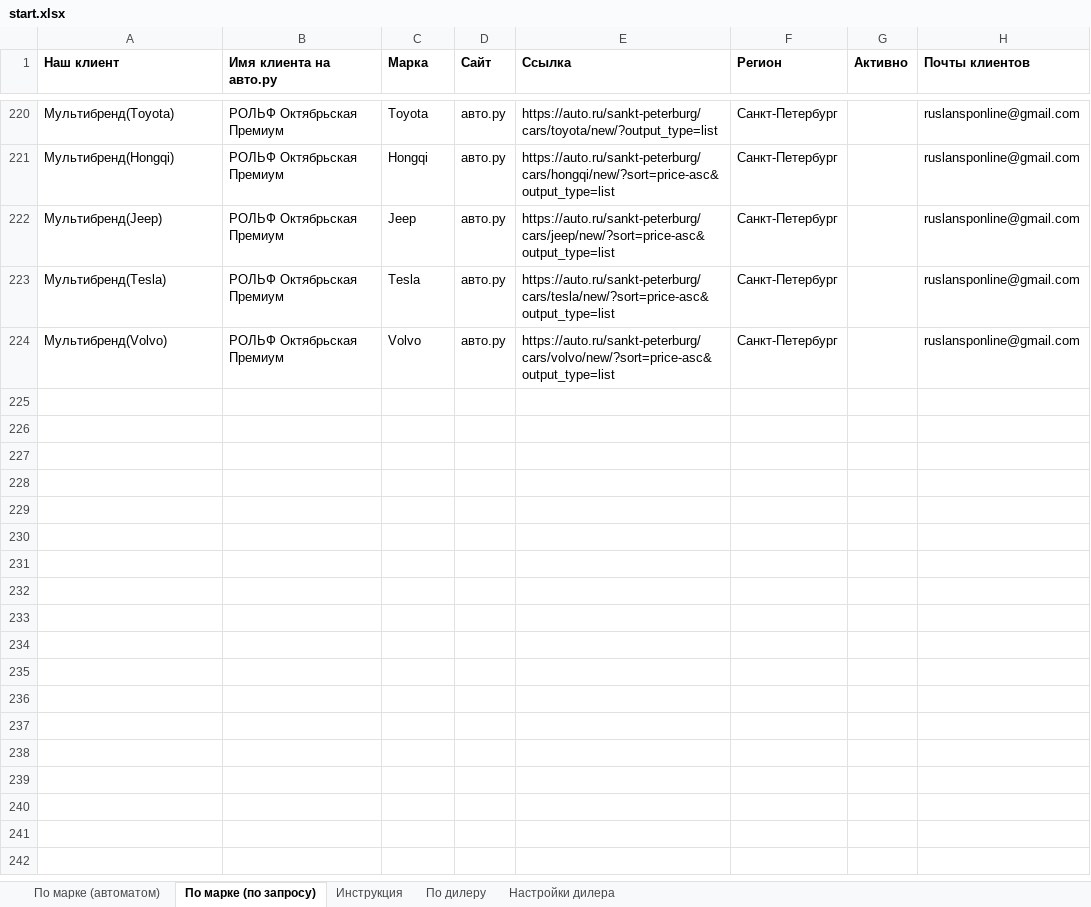
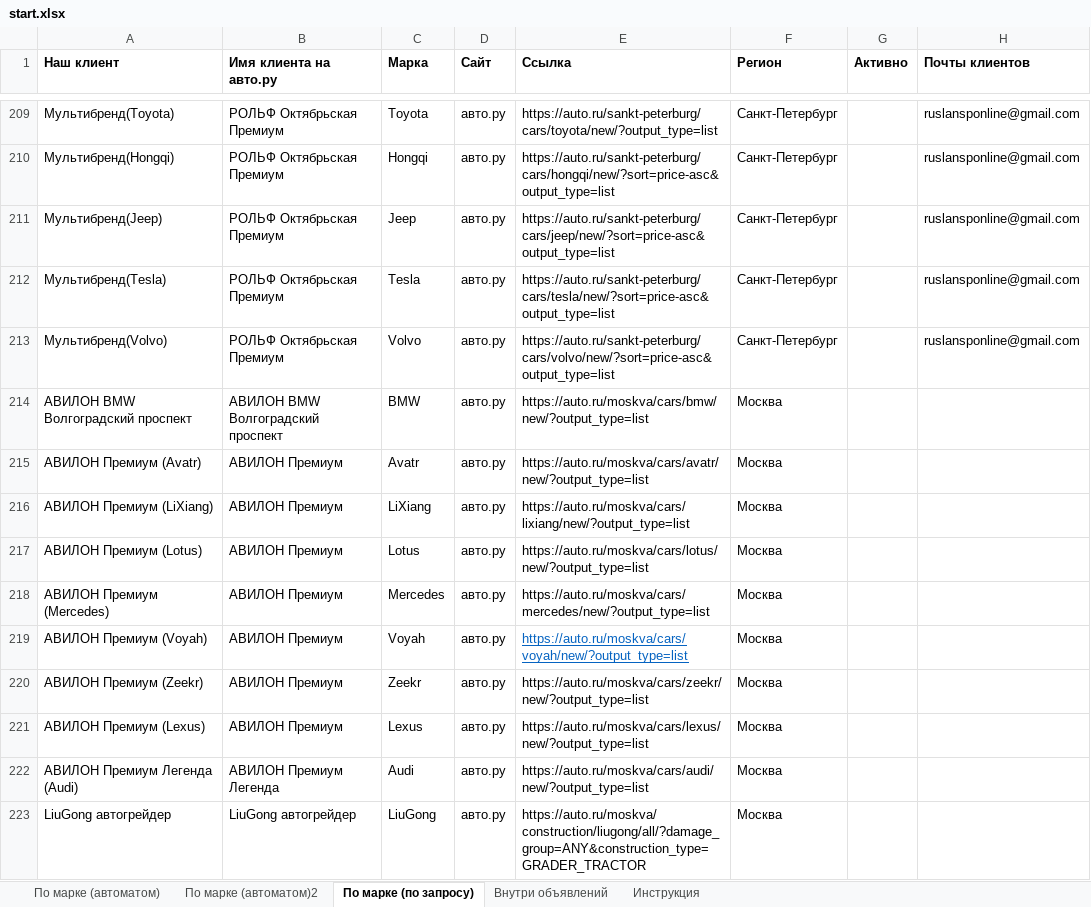
Before and after one commit to Online-Idea/autoru_parser, an Excel workbook: start.xlsx, sheet По марке (по запросу), drawn as a sheet; only a part is shown, gaps mark what is left out; values as stored, in another font and other column widths than the file's, no borders; the diff covers the shown part only; the diff names each change by its address in the sheet, - before the commit and + after, or states it on an @@ line.

```diff
--- a/start.xlsx (sheet По марке (по запросу))
+++ b/start.xlsx (sheet По марке (по запросу))
-sheet tab: По дилеру
-sheet tab: Настройки дилера
+sheet tab: По марке (автоматом)2
+sheet tab: Внутри объявлений
+row 214: АВИЛОН BMW Волгоградский проспект | АВИЛОН BMW Волгоградский проспект | BMW | авто.ру | https://auto.ru/moskva/cars/bmw/new/?output_type=list | Москва
+row 215: АВИЛОН Премиум (Avatr) | АВИЛОН Премиум | Avatr | авто.ру | https://auto.ru/moskva/cars/avatr/new/?output_type=list | Москва
+row 216: АВИЛОН Премиум (LiXiang) | АВИЛОН Премиум | LiXiang | авто.ру | https://auto.ru/moskva/cars/lixiang/new/?output_type=list | Москва
+row 217: АВИЛОН Премиум (Lotus) | АВИЛОН Премиум | Lotus | авто.ру | https://auto.ru/moskva/cars/lotus/new/?output_type=list | Москва
+row 218: АВИЛОН Премиум (Mercedes) | АВИЛОН Премиум | Mercedes | авто.ру | https://auto.ru/moskva/cars/mercedes/new/?output_type=list | Москва
+row 219: АВИЛОН Премиум (Voyah) | АВИЛОН Премиум | Voyah | авто.ру | https://auto.ru/moskva/cars/voyah/new/?output_type=list | Москва
+row 220: АВИЛОН Премиум (Zeekr) | АВИЛОН Премиум | Zeekr | авто.ру | https://auto.ru/moskva/cars/zeekr/new/?output_type=list | Москва
@@ row 49 moved to row 221: АВИЛОН Премиум (Lexus) @@
+row 222: АВИЛОН Премиум Легенда (Audi) | АВИЛОН Премиум Легенда | Audi | авто.ру | https://auto.ru/moskva/cars/audi/new/?output_type=list | Москва
+row 223: LiuGong автогрейдер | LiuGong автогрейдер | LiuGong | авто.ру | https://auto.ru/moskva/construction/liugong/all/?damage_group=ANY&construction_type=GRADER_TRACTOR | Москва
```
Also changed, not shown: 68 added rows, 13 removed rows and 2 edited cells elsewhere in this sheet, sheet По марке (автоматом), after_pandas.xlsx, 21 other files.
